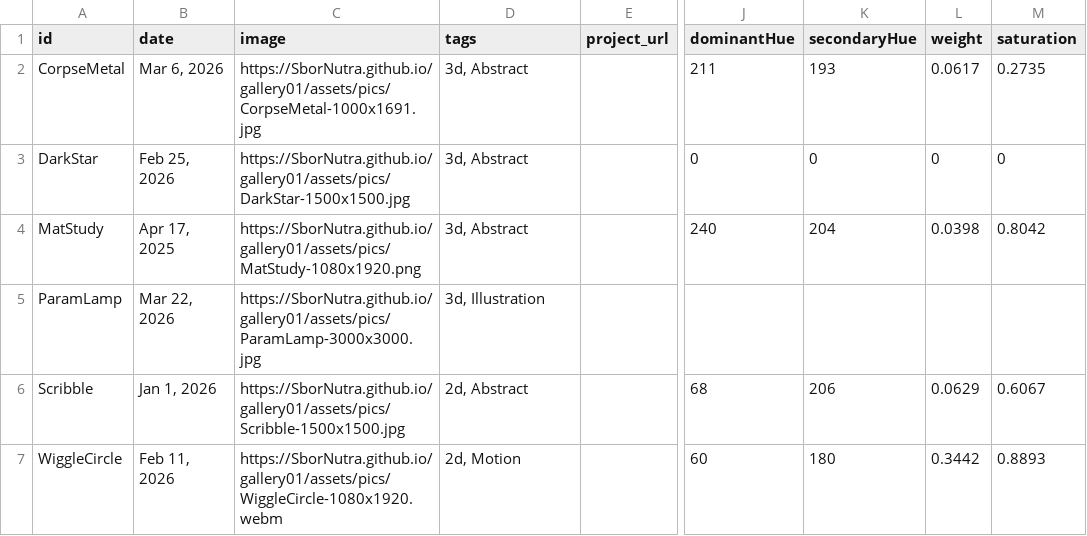
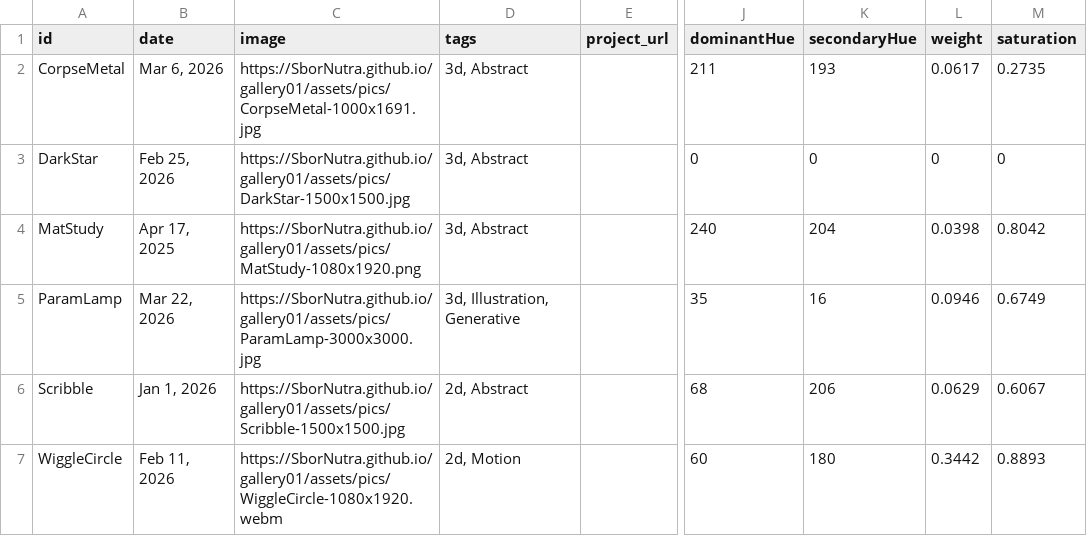
Before and after one commit to SborNutra/gallery01, a CSV file: data/image-index.csv, drawn as a sheet; only a part is shown, gaps mark what is left out; the diff names each change by its address in the sheet, - before the commit and + after, or states it on an @@ line.

```diff
--- a/data/image-index.csv
+++ b/data/image-index.csv
-D5 (tags): 3d, Illustration
+D5 (tags): 3d, Illustration, Generative
-J5 (dominantHue): (empty)
+J5 (dominantHue): 35
-K5 (secondaryHue): (empty)
+K5 (secondaryHue): 16
-L5 (weight): (empty)
+L5 (weight): 0.0946
-M5 (saturation): (empty)
+M5 (saturation): 0.6749
```
